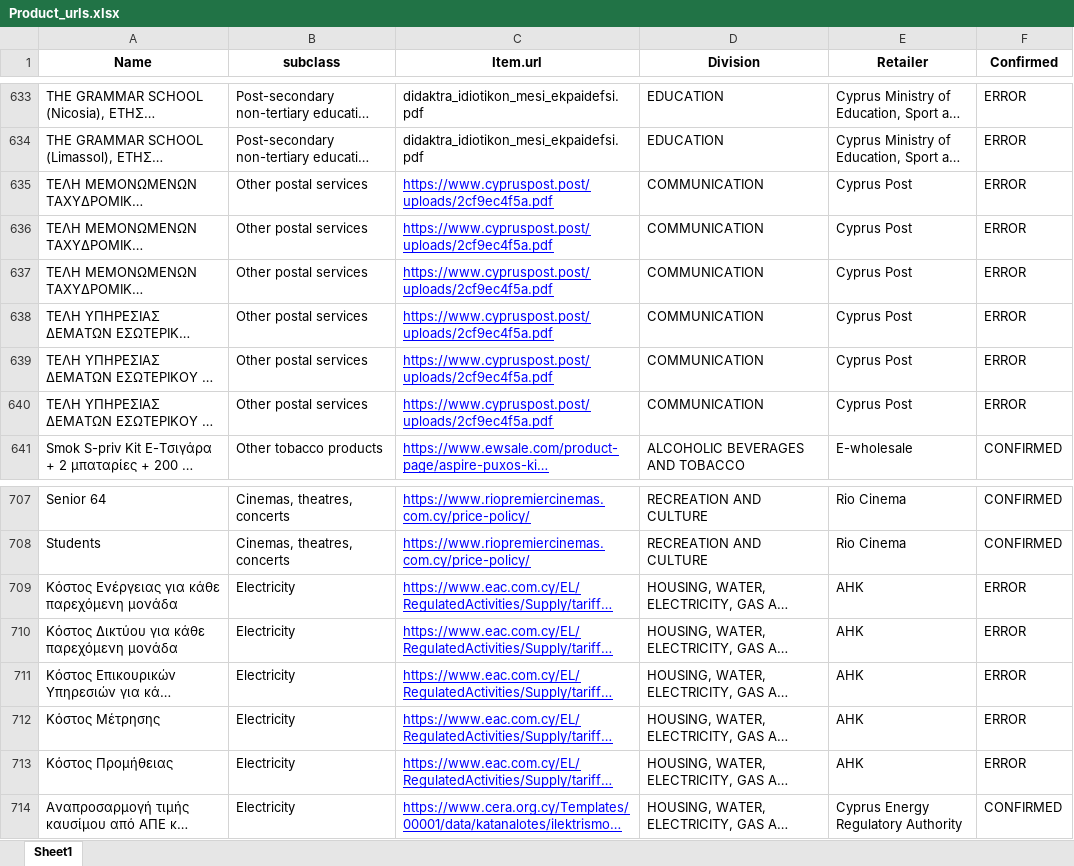
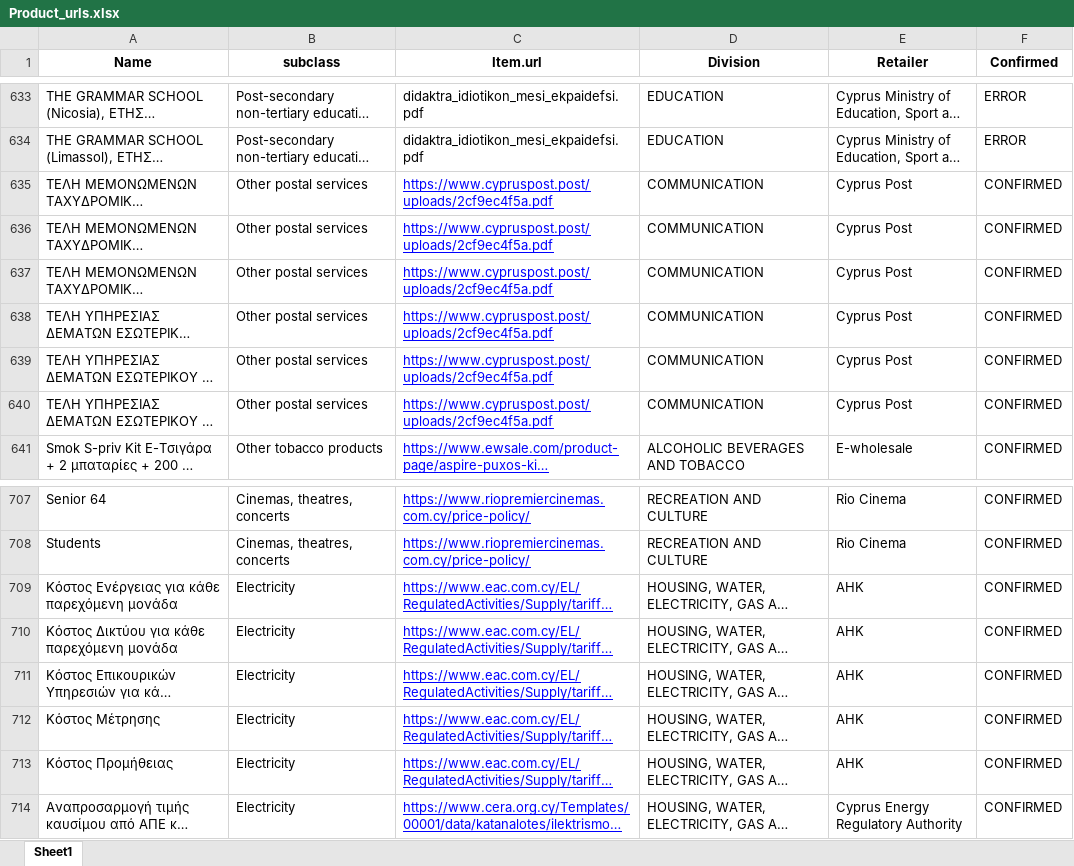
Before and after one commit to kvitalis/CyBPP, an Excel workbook: StoredScrapedData/Product_urls.xlsx, sheet Sheet1, drawn as a sheet; only a part is shown, gaps mark what is left out; long unchanged cells end in …; values as stored, in another font and other column widths than the file's, no borders; the diff names each change by its address in the sheet, - before the commit and + after, or states it on an @@ line.

```diff
--- a/StoredScrapedData/Product_urls.xlsx (sheet Sheet1)
+++ b/StoredScrapedData/Product_urls.xlsx (sheet Sheet1)
-F635:F640 (Confirmed): ERROR
+F635:F640 (Confirmed): CONFIRMED
-F709:F713 (Confirmed): ERROR
+F709:F713 (Confirmed): CONFIRMED
```
